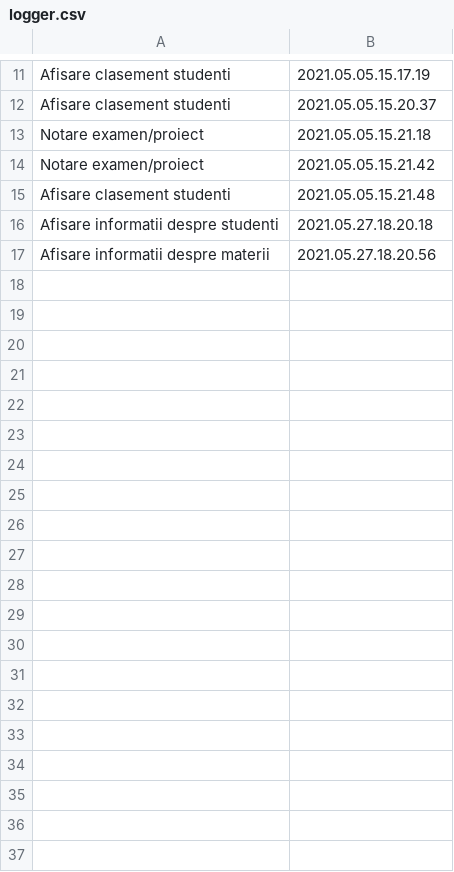
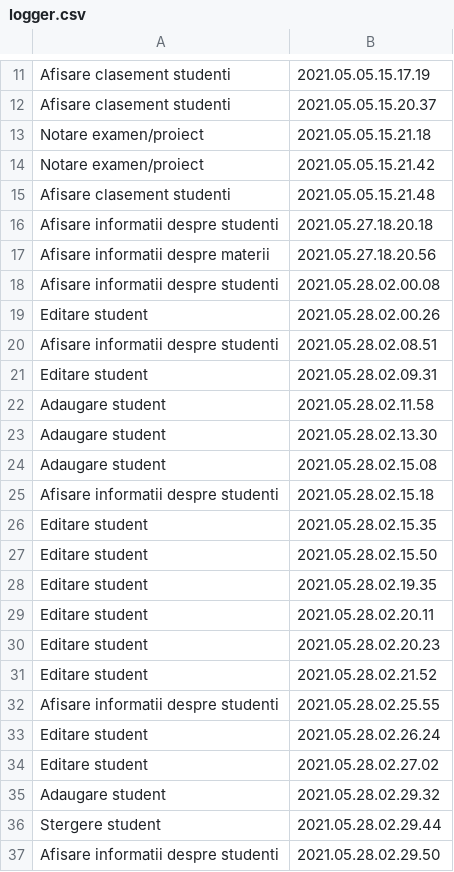
Before and after one commit to tifui-alexandru/JAVA_OOP_project, a CSV file: logger/logger.csv, drawn as a sheet; only a part is shown, gaps mark what is left out; the diff covers the shown part only; the diff names each change by its address in the sheet, - before the commit and + after, or states it on an @@ line.

```diff
--- a/logger/logger.csv
+++ b/logger/logger.csv
+row 18: Afisare informatii despre studenti | 2021.05.28.02.00.08
+row 19: Editare student | 2021.05.28.02.00.26
+row 20: Afisare informatii despre studenti | 2021.05.28.02.08.51
+row 21: Editare student | 2021.05.28.02.09.31
+row 22: Adaugare student | 2021.05.28.02.11.58
+row 23: Adaugare student | 2021.05.28.02.13.30
+row 24: Adaugare student | 2021.05.28.02.15.08
+row 25: Afisare informatii despre studenti | 2021.05.28.02.15.18
+row 26: Editare student | 2021.05.28.02.15.35
+row 27: Editare student | 2021.05.28.02.15.50
+row 28: Editare student | 2021.05.28.02.19.35
+row 29: Editare student | 2021.05.28.02.20.11
+row 30: Editare student | 2021.05.28.02.20.23
+row 31: Editare student | 2021.05.28.02.21.52
+row 32: Afisare informatii despre studenti | 2021.05.28.02.25.55
+row 33: Editare student | 2021.05.28.02.26.24
+row 34: Editare student | 2021.05.28.02.27.02
+row 35: Adaugare student | 2021.05.28.02.29.32
+row 36: Stergere student | 2021.05.28.02.29.44
+row 37: Afisare informatii despre studenti | 2021.05.28.02.29.50
```
Also changed, not shown: 13 added rows elsewhere in this file, 14 other files.
